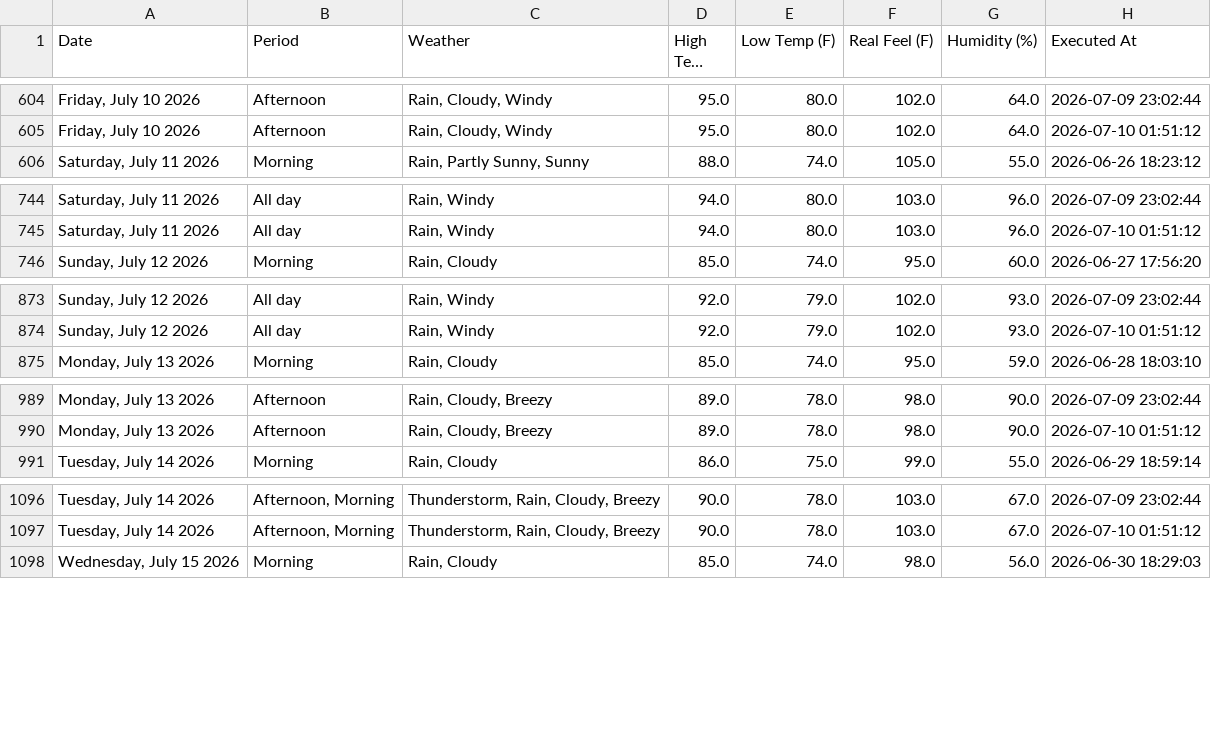
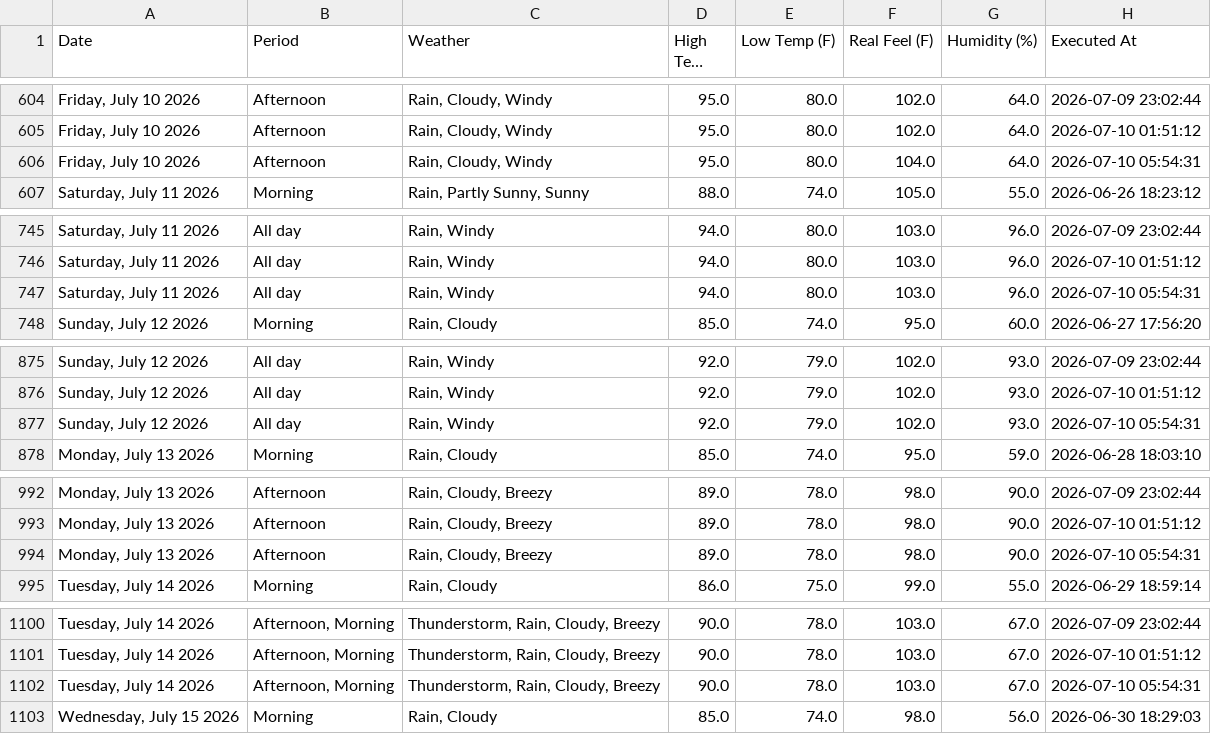
Before and after one commit to pthphien/accuweather, a CSV file: data/daily_forecast.csv, drawn as a sheet; only a part is shown, gaps mark what is left out; long unchanged cells end in …; the diff covers the shown part only; the diff names each change by its address in the sheet, - before the commit and + after, or states it on an @@ line.

```diff
--- a/data/daily_forecast.csv
+++ b/data/daily_forecast.csv
+row 606: Friday, July 10 2026 | Afternoon | Rain, Cloudy, Windy | 95.0 | 80.0 | 104.0 | 64.0 | 2026-07-10 05:54:31
+row 747: Saturday, July 11 2026 | All day | Rain, Windy | 94.0 | 80.0 | 103.0 | 96.0 | 2026-07-10 05:54:31
+row 877: Sunday, July 12 2026 | All day | Rain, Windy | 92.0 | 79.0 | 102.0 | 93.0 | 2026-07-10 05:54:31
+row 994: Monday, July 13 2026 | Afternoon | Rain, Cloudy, Breezy | 89.0 | 78.0 | 98.0 | 90.0 | 2026-07-10 05:54:31
+row 1102: Tuesday, July 14 2026 | Afternoon, Morning | Thunderstorm, Rain, Cloudy, Breezy | 90.0 | 78.0 | 103.0 | 67.0 | 2026-07-10 05:54:31
```
Also changed, not shown: 10 added rows elsewhere in this file, 3 other files.
